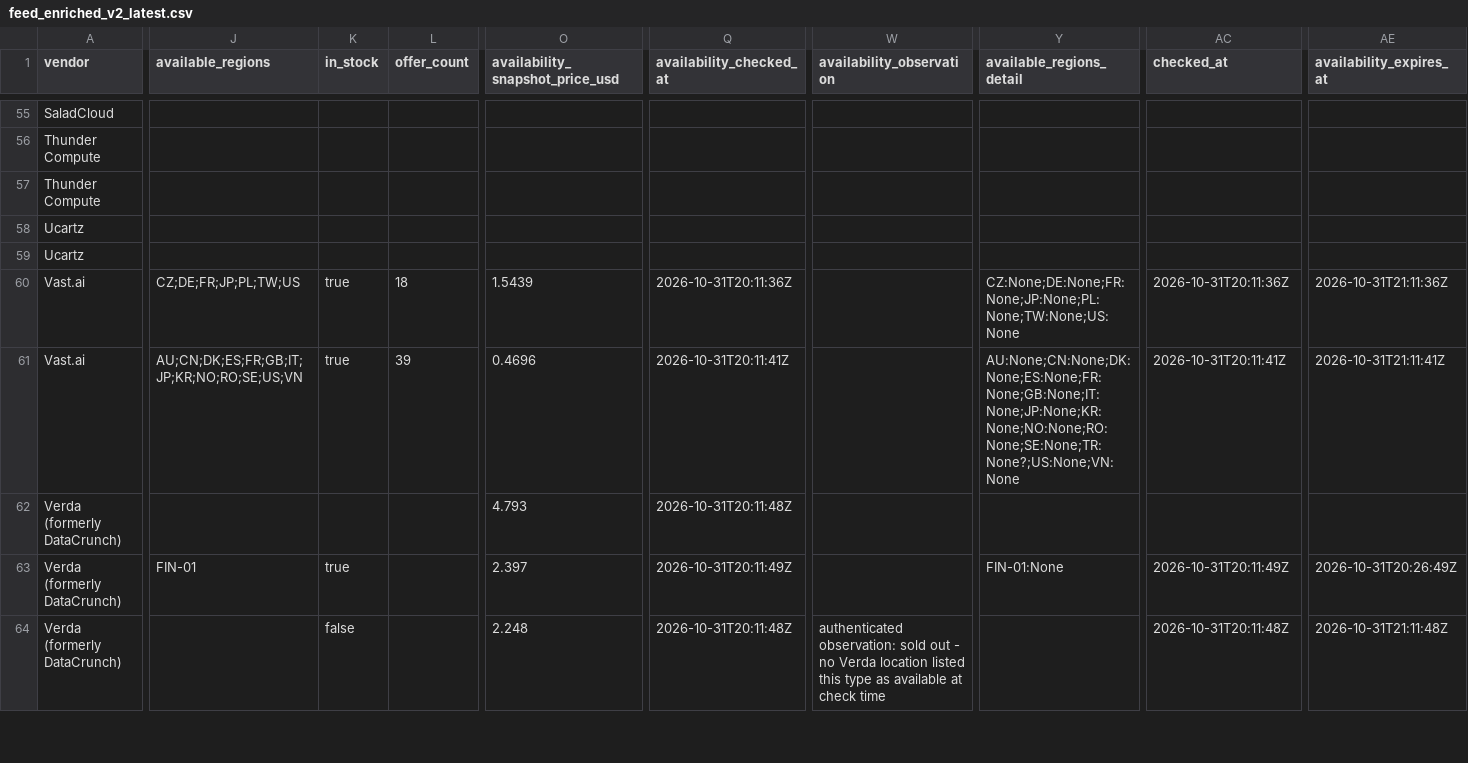
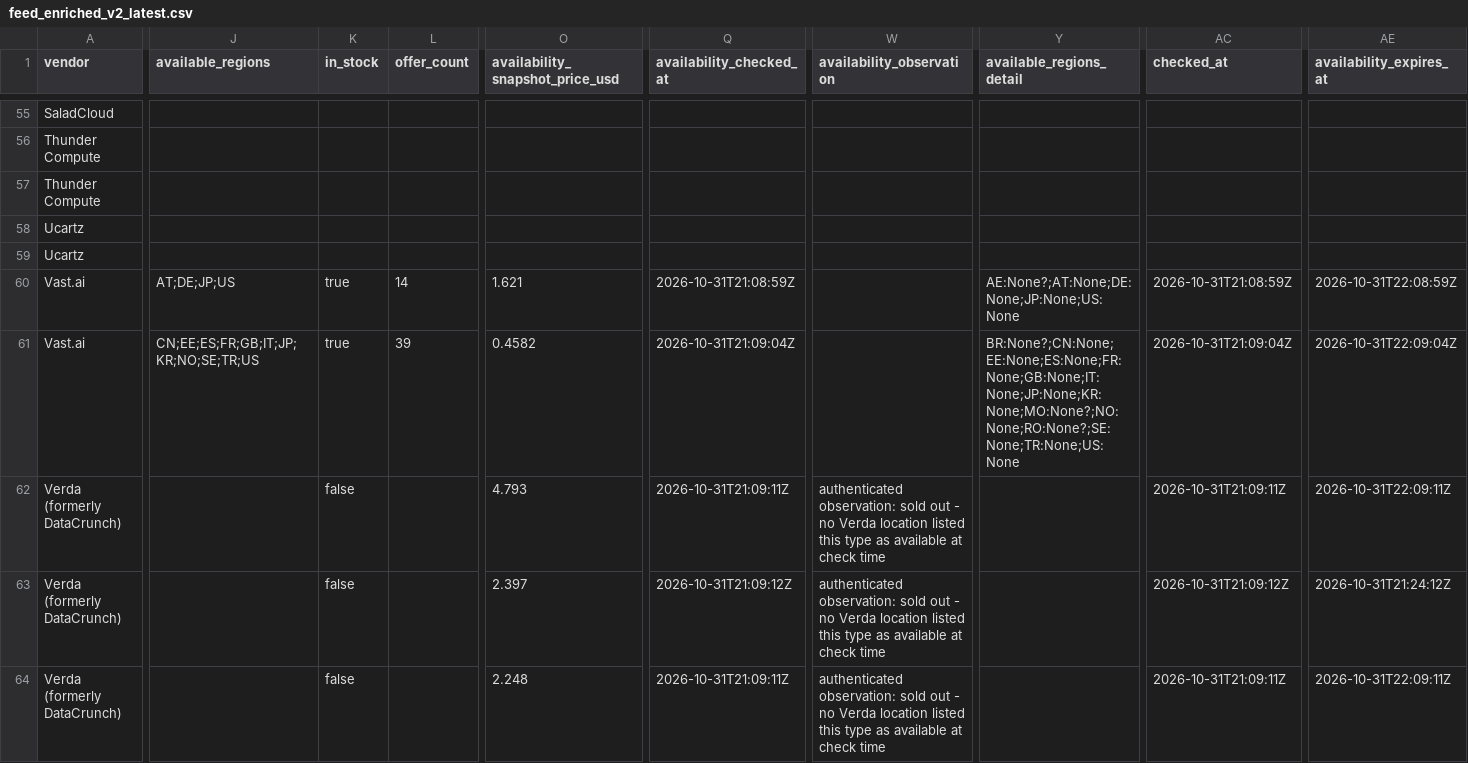
Before and after one commit to connormatthewdouglas/agent-work-stack-deals, a CSV file: latest/feed_enriched_v2_latest.csv, drawn as a sheet; only a part is shown, gaps mark what is left out; the diff covers the shown part only; the diff names each change by its address in the sheet, - before the commit and + after, or states it on an @@ line.

Commit message:
scout snapshot 2026-10-31T21:10:17Z gen 20261031T211017Z-cb22b313

```diff
--- a/latest/feed_enriched_v2_latest.csv
+++ b/latest/feed_enriched_v2_latest.csv
-J60 (available_regions): CZ;DE;FR;JP;PL;TW;US
+J60 (available_regions): AT;DE;JP;US
-L60 (offer_count): 18
+L60 (offer_count): 14
-O60 (availability_snapshot_price_usd): 1.5439
+O60 (availability_snapshot_price_usd): 1.621
-Q60 (availability_checked_at): 2026-10-31T20:11:36Z
+Q60 (availability_checked_at): 2026-10-31T21:08:59Z
-Y60 (available_regions_detail): CZ:None;DE:None;FR:None;JP:None;PL:None;TW:None;US:None
+Y60 (available_regions_detail): AE:None?;AT:None;DE:None;JP:None;US:None
-AC60 (checked_at): 2026-10-31T20:11:36Z
+AC60 (checked_at): 2026-10-31T21:08:59Z
-AE60 (availability_expires_at): 2026-10-31T21:11:36Z
+AE60 (availability_expires_at): 2026-10-31T22:08:59Z
-J61 (available_regions): AU;CN;DK;ES;FR;GB;IT;JP;KR;NO;RO;SE;US;VN
+J61 (available_regions): CN;EE;ES;FR;GB;IT;JP;KR;NO;SE;TR;US
-O61 (availability_snapshot_price_usd): 0.4696
+O61 (availability_snapshot_price_usd): 0.4582
-Q61 (availability_checked_at): 2026-10-31T20:11:41Z
+Q61 (availability_checked_at): 2026-10-31T21:09:04Z
-Y61 (available_regions_detail): AU:None;CN:None;DK:None;ES:None;FR:None;GB:None;IT:None;JP:None;KR:None;NO:None;RO:None;SE:None;TR:None?;US:None;VN:None
+Y61 (available_regions_detail): BR:None?;CN:None;EE:None;ES:None;FR:None;GB:None;IT:None;JP:None;KR:None;MO:None?;NO:None;RO:None?;SE:None;TR:None;US:None
-AC61 (checked_at): 2026-10-31T20:11:41Z
+AC61 (checked_at): 2026-10-31T21:09:04Z
-AE61 (availability_expires_at): 2026-10-31T21:11:41Z
+AE61 (availability_expires_at): 2026-10-31T22:09:04Z
-K62 (in_stock): (empty)
+K62 (in_stock): false
-Q62 (availability_checked_at): 2026-10-31T20:11:48Z
+Q62 (availability_checked_at): 2026-10-31T21:09:11Z
-W62:W63 (availability_observation): (empty)
+W62:W63 (availability_observation): authenticated observation: sold out - no Verda location listed this type as available at check time
-AC62 (checked_at): (empty)
+AC62 (checked_at): 2026-10-31T21:09:11Z
-AE62 (availability_expires_at): (empty)
+AE62 (availability_expires_at): 2026-10-31T22:09:11Z
-J63 (available_regions): FIN-01
+J63 (available_regions): (empty)
-K63 (in_stock): true
+K63 (in_stock): false
-Q63 (availability_checked_at): 2026-10-31T20:11:49Z
+Q63 (availability_checked_at): 2026-10-31T21:09:12Z
-Y63 (available_regions_detail): FIN-01:None
+Y63 (available_regions_detail): (empty)
-AC63 (checked_at): 2026-10-31T20:11:49Z
+AC63 (checked_at): 2026-10-31T21:09:12Z
-AE63 (availability_expires_at): 2026-10-31T20:26:49Z
+AE63 (availability_expires_at): 2026-10-31T21:24:12Z
-Q64 (availability_checked_at): 2026-10-31T20:11:48Z
+Q64 (availability_checked_at): 2026-10-31T21:09:11Z
-AC64 (checked_at): 2026-10-31T20:11:48Z
+AC64 (checked_at): 2026-10-31T21:09:11Z
-AE64 (availability_expires_at): 2026-10-31T21:11:48Z
+AE64 (availability_expires_at): 2026-10-31T22:09:11Z
```
Also changed, not shown: 103 edited cells elsewhere in this file, latest/availability_v2_latest.csv, 3 other files.
